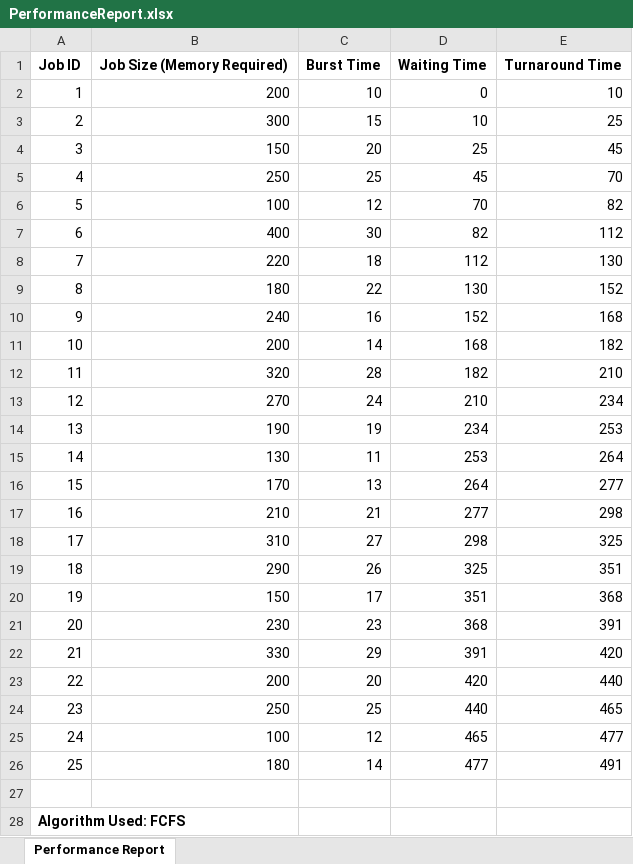
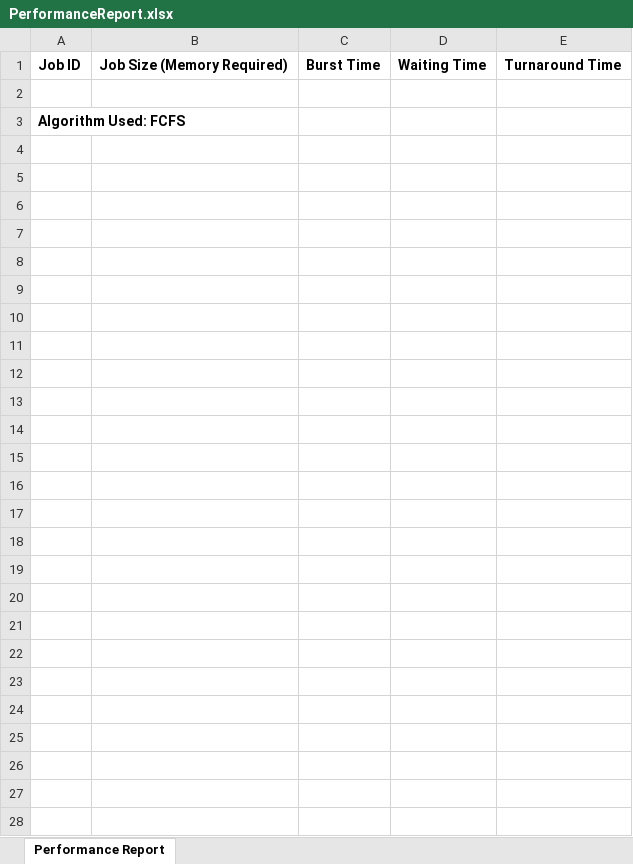
Before and after one commit to KFMBB/CPU-Scheduling-Simulator, an Excel workbook: src/PerformanceReport.xlsx, sheet Performance Report, drawn as a sheet; values as stored, in another font and other column widths than the file's, no borders; the diff names each change by its address in the sheet, - before the commit and + after, or states it on an @@ line.

```diff
--- a/src/PerformanceReport.xlsx (sheet Performance Report)
+++ b/src/PerformanceReport.xlsx (sheet Performance Report)
-row 2: 1 | 200 | 10 | 0 | 10
-row 3: 2 | 300 | 15 | 10 | 25
-row 4: 3 | 150 | 20 | 25 | 45
-row 5: 4 | 250 | 25 | 45 | 70
-row 6: 5 | 100 | 12 | 70 | 82
-row 7: 6 | 400 | 30 | 82 | 112
-row 8: 7 | 220 | 18 | 112 | 130
-row 9: 8 | 180 | 22 | 130 | 152
-row 10: 9 | 240 | 16 | 152 | 168
-row 11: 10 | 200 | 14 | 168 | 182
-row 12: 11 | 320 | 28 | 182 | 210
-row 13: 12 | 270 | 24 | 210 | 234
-row 14: 13 | 190 | 19 | 234 | 253
-row 15: 14 | 130 | 11 | 253 | 264
-row 16: 15 | 170 | 13 | 264 | 277
-row 17: 16 | 210 | 21 | 277 | 298
-row 18: 17 | 310 | 27 | 298 | 325
-row 19: 18 | 290 | 26 | 325 | 351
-row 20: 19 | 150 | 17 | 351 | 368
-row 21: 20 | 230 | 23 | 368 | 391
-row 22: 21 | 330 | 29 | 391 | 420
-row 23: 22 | 200 | 20 | 420 | 440
-row 24: 23 | 250 | 25 | 440 | 465
-row 25: 24 | 100 | 12 | 465 | 477
-row 26: 25 | 180 | 14 | 477 | 491
```
Also changed, not shown: 4 other files.
